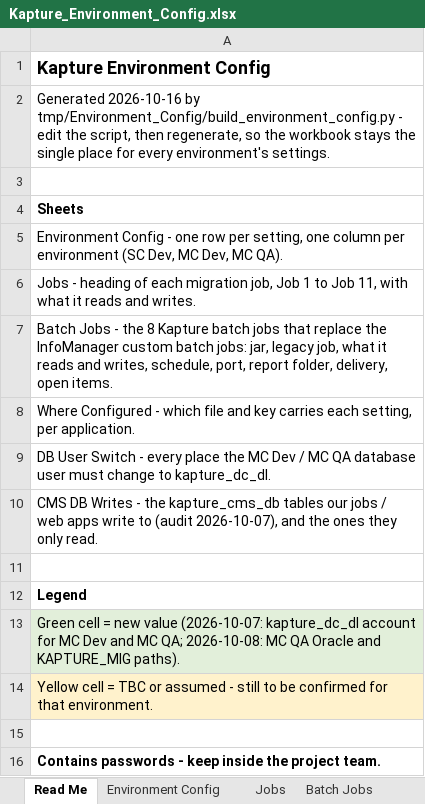
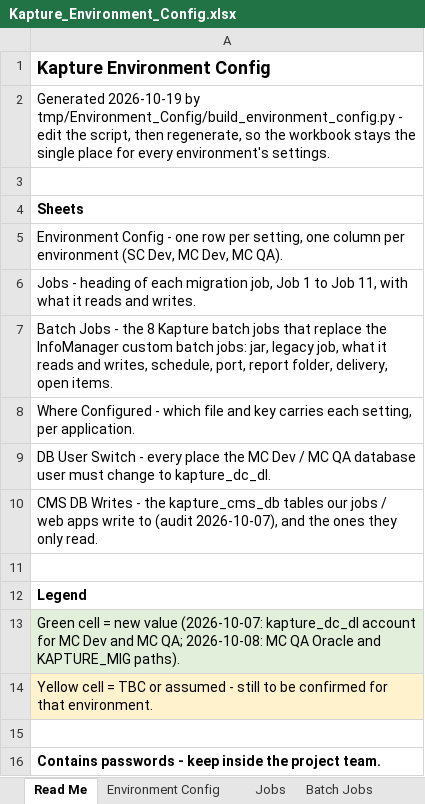
Before and after one commit to vishaldsnak/kapture_apps, an Excel workbook: KaptureConfigs/Environment_Config/Kapture_Environment_Config.xlsx, sheet Read Me, drawn as a sheet; values as stored, in another font and other column widths than the file's, no borders; the diff names each change by its address in the sheet, - before the commit and + after, or states it on an @@ line.

```diff
--- a/KaptureConfigs/Environment_Config/Kapture_Environment_Config.xlsx (sheet Read Me)
+++ b/KaptureConfigs/Environment_Config/Kapture_Environment_Config.xlsx (sheet Read Me)
-A2: Generated 2026-10-16 by tmp/Environment_Config/build_environment_config.py…
+A2: Generated 2026-10-19 by tmp/Environment_Config/build_environment_config.py…
```
Also changed, not shown: sheet Environment Config, sheet Where Configured, DMTKapture/docs/DMTKapture_Content_Transformation_Checklist.xlsx, KaptureConfigs/OtherDocs/DMTKapture_Content_Transformation_Checklist.xlsx, 24 other files.
